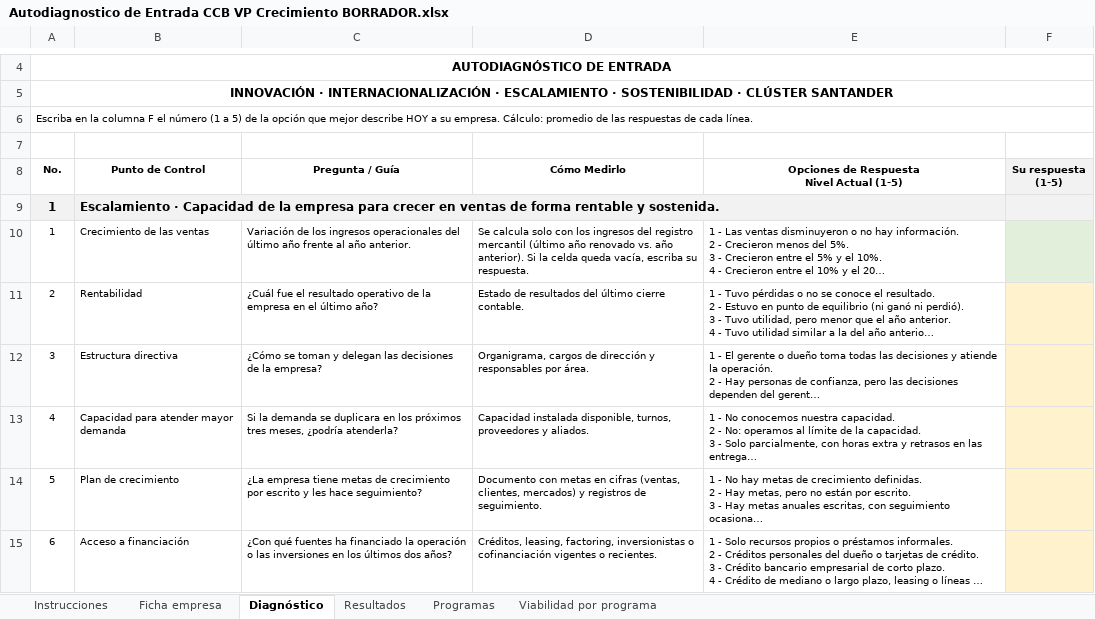
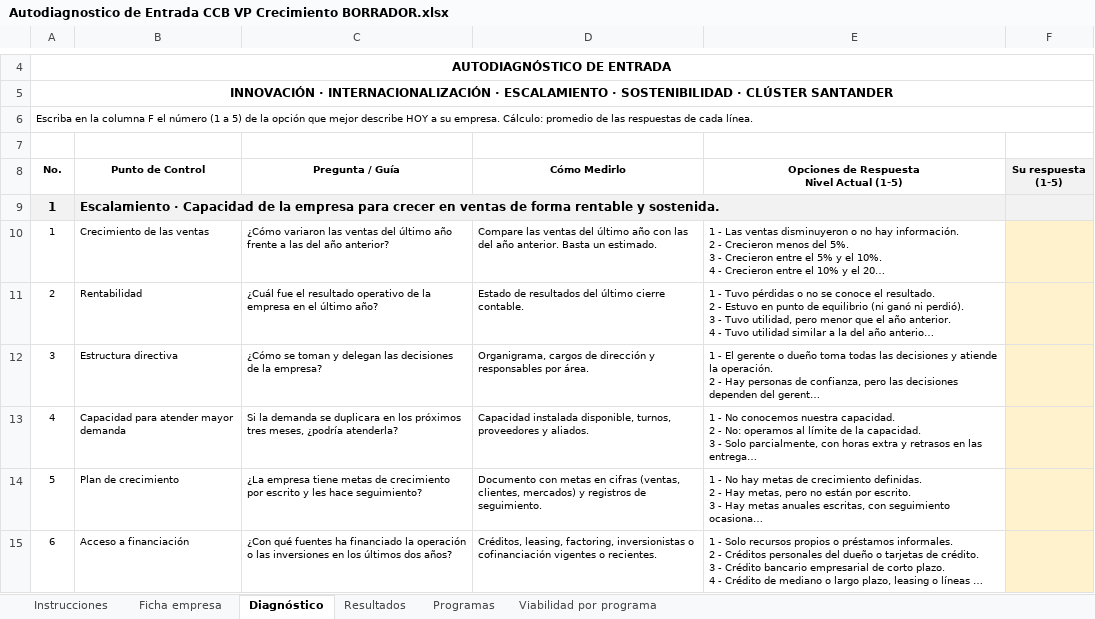
Before and after one commit to SCALAIG/autodiagnostico-ccb-bucaramanga, an Excel workbook: Autodiagnostico de Entrada CCB VP Crecimiento BORRADOR.xlsx, sheet Diagnóstico, drawn as a sheet; only a part is shown, gaps mark what is left out; long unchanged cells end in …; values as stored, in another font and other column widths than the file's, no borders; the diff names each change by its address in the sheet, - before the commit and + after, or states it on an @@ line.

```diff
--- a/Autodiagnostico de Entrada CCB VP Crecimiento BORRADOR.xlsx (sheet Diagnóstico)
+++ b/Autodiagnostico de Entrada CCB VP Crecimiento BORRADOR.xlsx (sheet Diagnóstico)
-C10 (Pregunta / Guía): Variación de los ingresos operacionales del último año frente al año anterior.
+C10 (Pregunta / Guía): ¿Cómo variaron las ventas del último año frente a las del año anterior?
-D10 (Cómo Medirlo): Se calcula solo con los ingresos del registro mercantil (último año renovado vs. año anterior). Si la celda queda vacía, escriba su respuesta.
+D10 (Cómo Medirlo): Compare las ventas del último año con las del año anterior. Basta un estimado.
-F10 fill: #E2EFDA
+F10 fill: #FFF2CC
```
Also changed, not shown: sheet Instrucciones, sheet Ficha empresa, sheet Resultados, sheet Programas, formulas that keep their value, 2 other files.
